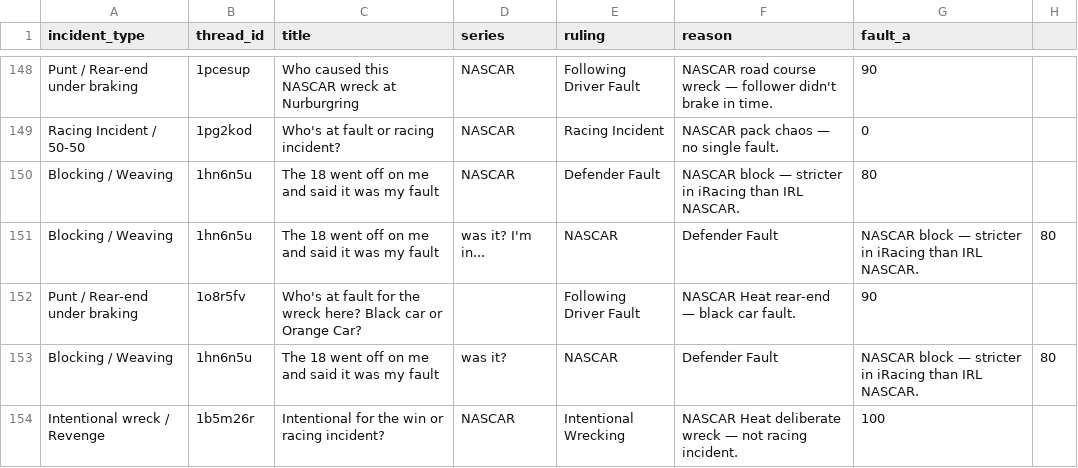
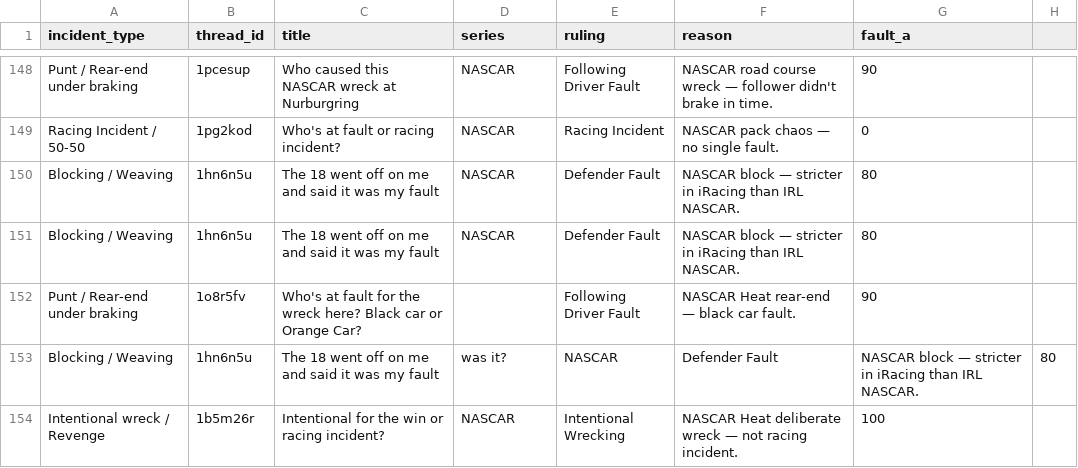
Before and after one commit to eggimann547/thesimracingstewardsV3, a CSV file: public/precedents_real.csv, drawn as a sheet; only a part is shown, gaps mark what is left out.

Commit message:
Update precedents_real.csv

```diff
--- a/public/precedents_real.csv
+++ b/public/precedents_real.csv
@@ -150,3 +150,3 @@ Racing Incident / 50-50,1pg2kod,Who's at fault or racing incident?,NASCAR,Racing
 Blocking / Weaving,1hn6n5u,The 18 went off on me and said it was my fault,NASCAR,Defender Fault,NASCAR block — stricter in iRacing than IRL NASCAR.,80
-Blocking / Weaving,1hn6n5u,The 18 went off on me and said it was my fault, was it? I'm in...,NASCAR,Defender Fault,NASCAR block — stricter in iRacing than IRL NASCAR.,80
+Blocking / Weaving,1hn6n5u,The 18 went off on me and said it was my fault,NASCAR,Defender Fault,NASCAR block — stricter in iRacing than IRL NASCAR.,80
 Punt / Rear-end under braking,1o8r5fv,Who's at fault for the wreck here? Black car or Orange Car?,,Following Driver Fault,NASCAR Heat rear-end — black car fault.,90
```
